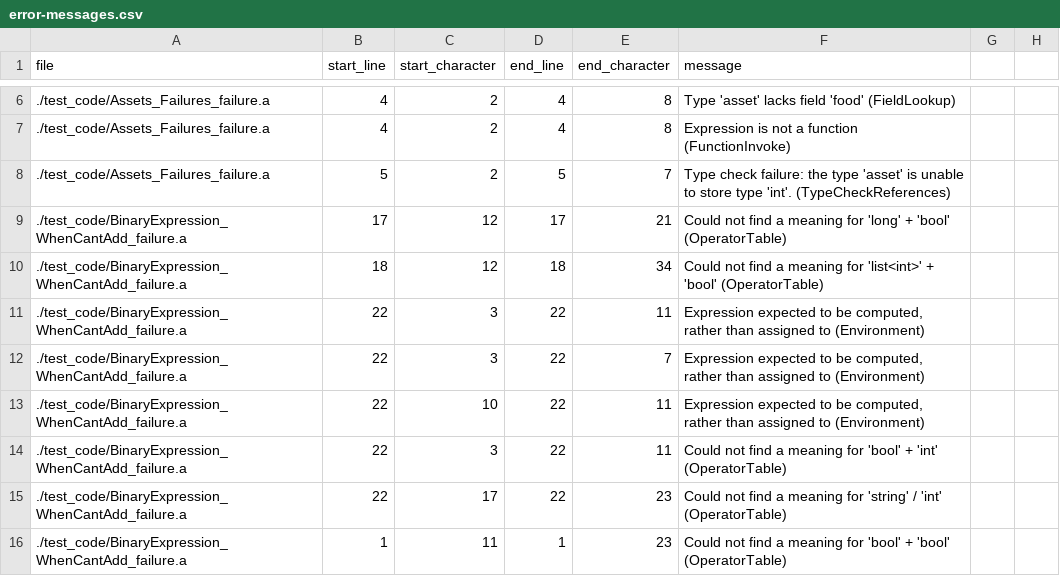
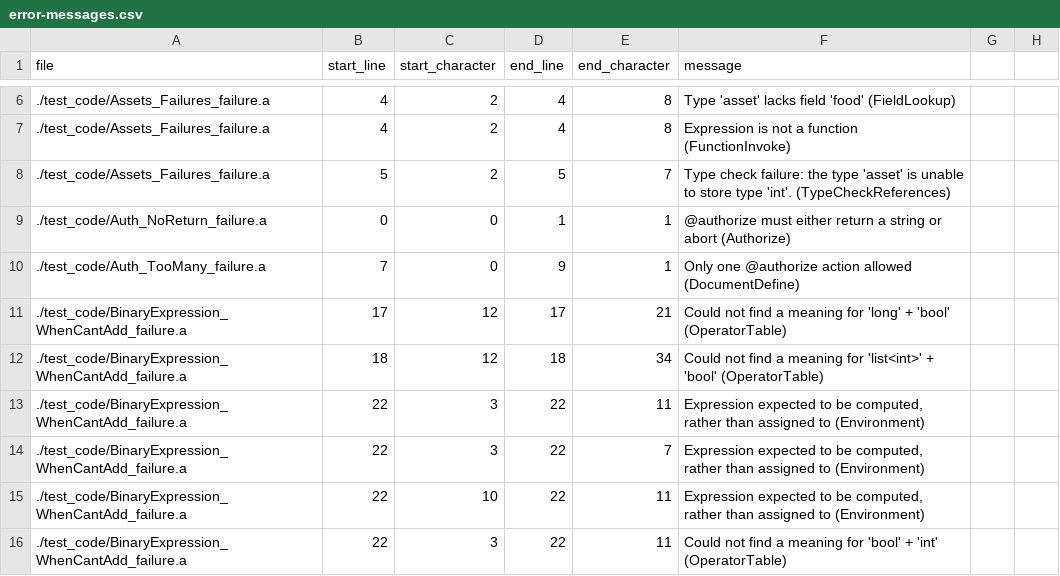
Before and after one commit to mathgladiator/adama-lang, a CSV file: core/error-messages.csv, drawn as a sheet; only a part is shown, gaps mark what is left out; the shorter side is filled out with more unchanged rows.

Commit message:
auth plumbing

```diff
--- a/core/error-messages.csv
+++ b/core/error-messages.csv
@@ -8,2 +8,4 @@ file,start_line,start_character,end_line,end_character,message
 ./test_code/Assets_Failures_failure.a,5,2,5,7,"Type check failure: the type 'asset' is unable to store type 'int'. (TypeCheckReferences)"
+./test_code/Auth_NoReturn_failure.a,0,0,1,1,"@authorize must either return a string or abort (Authorize)"
+./test_code/Auth_TooMany_failure.a,7,0,9,1,"Only one @authorize action allowed (DocumentDefine)"
 ./test_code/BinaryExpression_WhenCantAdd_failure.a,17,12,17,21,"Could not find a meaning for 'long' + 'bool' (OperatorTable)"
```
Also changed, not shown: 16 other files.
